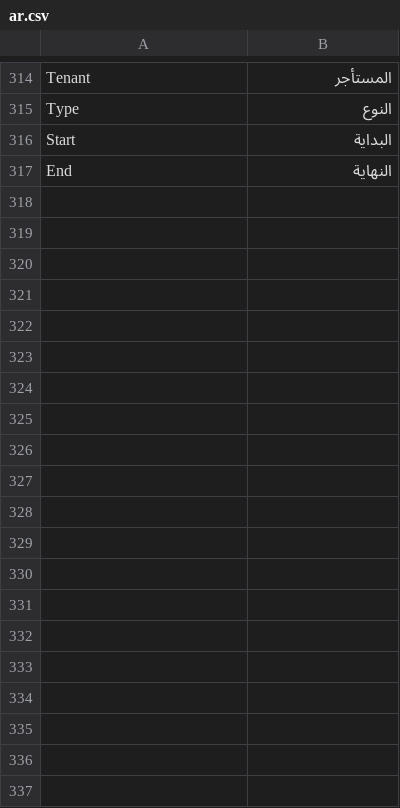
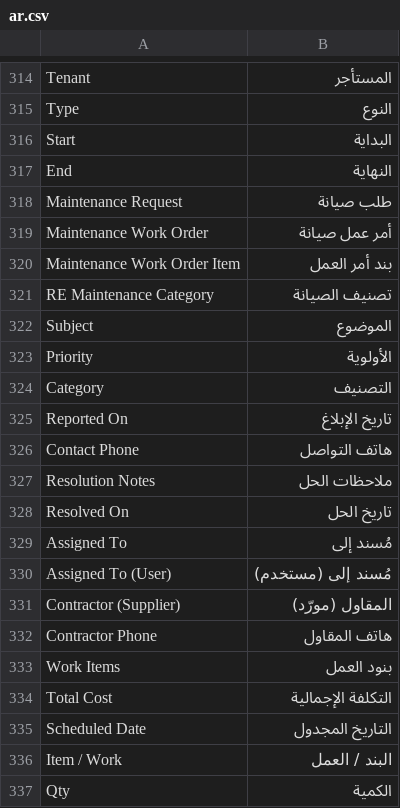
Before and after one commit to Bunood/bunood_realestate, a CSV file: bunood_realestate/translations/ar.csv, drawn as a sheet; only a part is shown, gaps mark what is left out; the diff covers the shown part only.

```diff
--- a/bunood_realestate/translations/ar.csv
+++ b/bunood_realestate/translations/ar.csv
@@ -317 +317,21 @@ Start,البداية
 End,النهاية
+Maintenance Request,طلب صيانة
+Maintenance Work Order,أمر عمل صيانة
+Maintenance Work Order Item,بند أمر العمل
+RE Maintenance Category,تصنيف الصيانة
+Subject,الموضوع
+Priority,الأولوية
+Category,التصنيف
+Reported On,تاريخ الإبلاغ
+Contact Phone,هاتف التواصل
+Resolution Notes,ملاحظات الحل
+Resolved On,تاريخ الحل
+Assigned To,مُسند إلى
+Assigned To (User),مُسند إلى (مستخدم)
+Contractor (Supplier),المقاول (مورّد)
+Contractor Phone,هاتف المقاول
+Work Items,بنود العمل
+Total Cost,التكلفة الإجمالية
+Scheduled Date,التاريخ المجدول
+Item / Work,البند / العمل
+Qty,الكمية
```
Also changed, not shown: 15 added rows elsewhere in this file, 15 other files.
